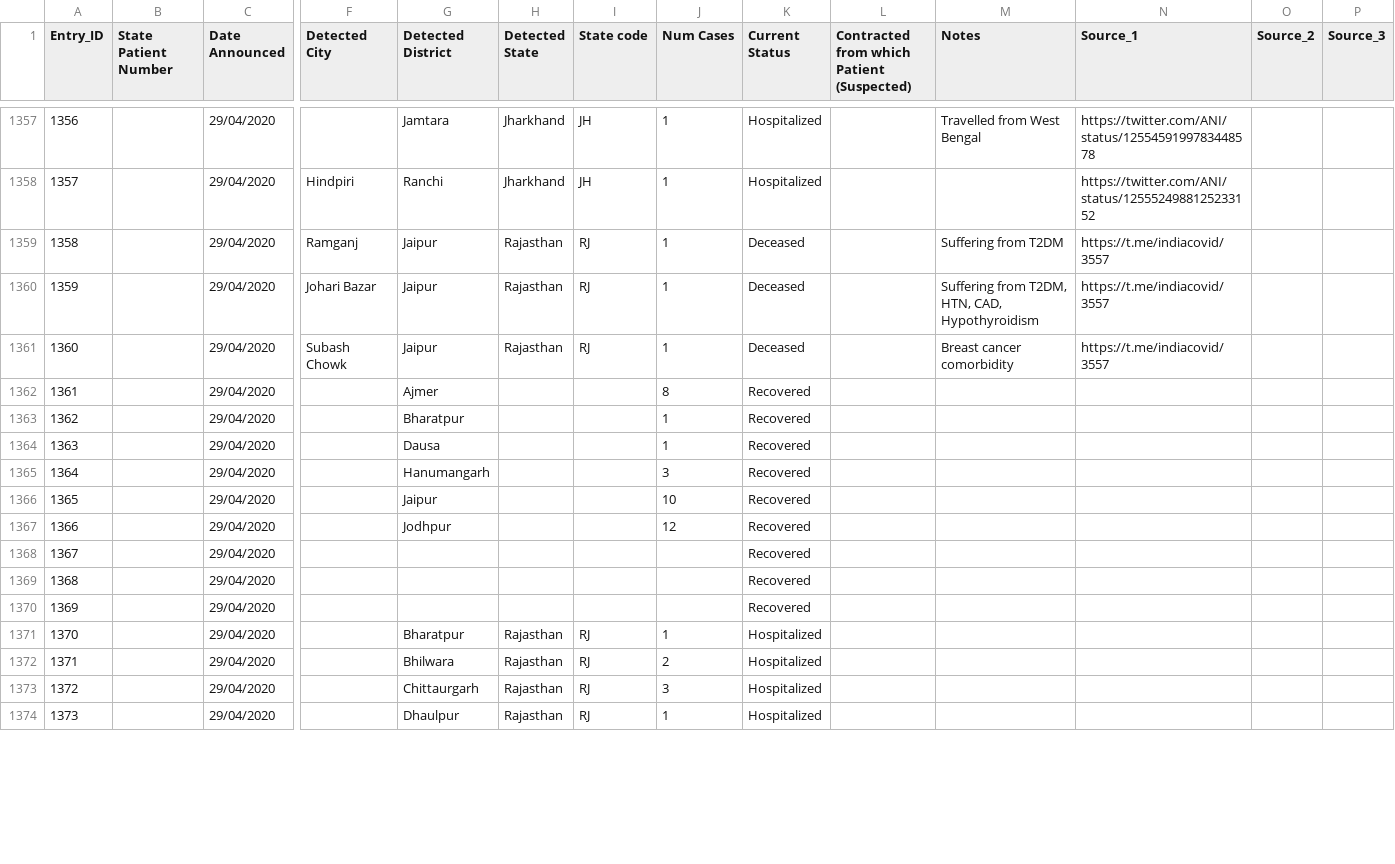
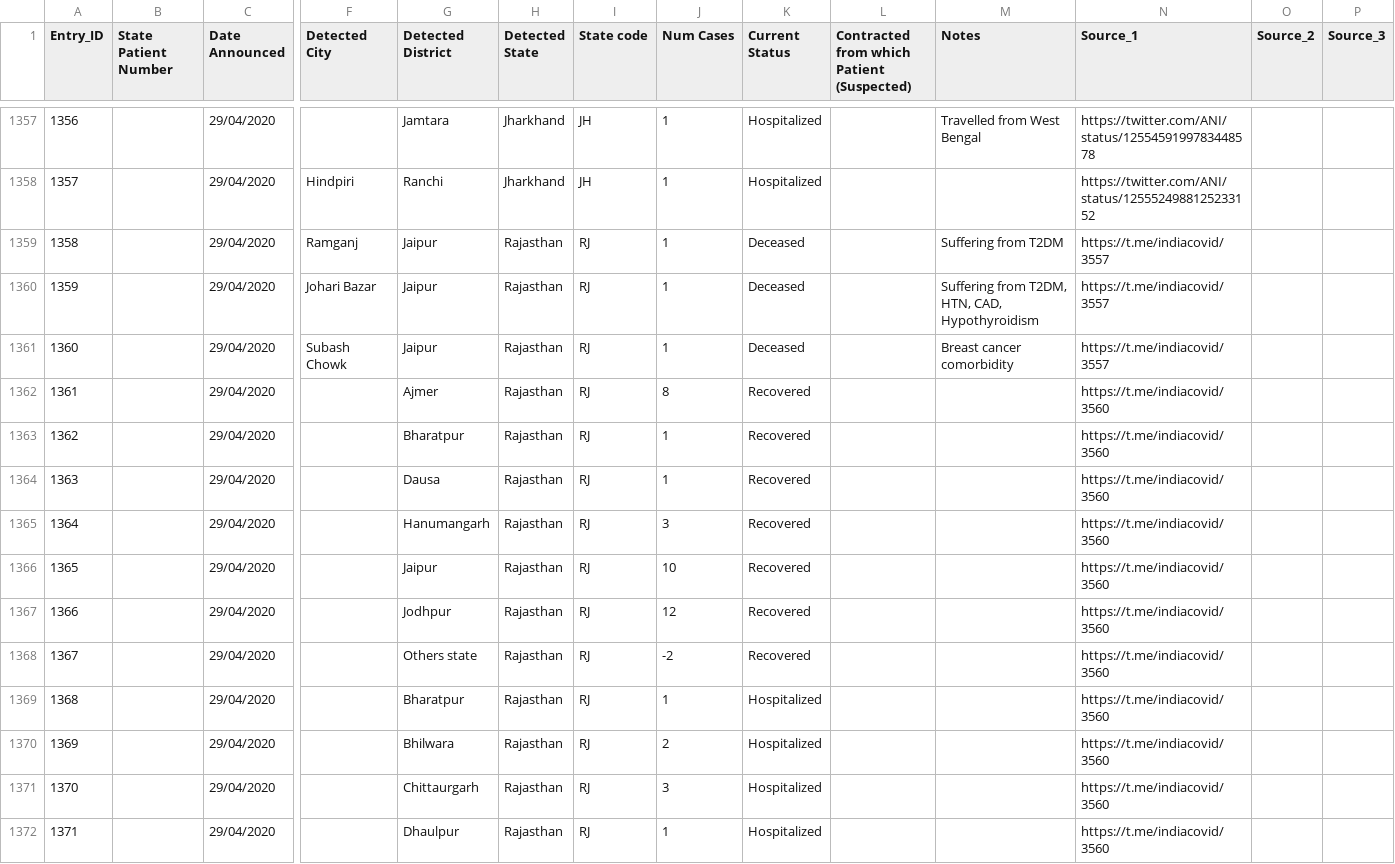
Before and after one commit to wanderingcoderr/api, a CSV file: csv/2020-04-29/raw_data3.csv, drawn as a sheet; only a part is shown, gaps mark what is left out; removed rows and columns are numbered as before the commit, all else as after; rows hold the shown columns only; the diff covers the shown part only; the diff names each change by its address in the sheet, - before the commit and + after, or states it on an @@ line.

Commit message:
data updated on - Wed Apr 29 17:02:15 UTC 2020

```diff
--- a/csv/2020-04-29/raw_data3.csv
+++ b/csv/2020-04-29/raw_data3.csv
-H1362:H1367 (Detected State): (empty)
+H1362:H1367 (Detected State): Rajasthan
-I1362:I1367 (State code): (empty)
+I1362:I1367 (State code): RJ
-N1362:N1367 (Source_1): (empty)
+N1362:N1367 (Source_1): https://t.me/indiacovid/3560
-row 1368: 1367 |  | 29/04/2020 |  |  |  |  |  | Recovered
-row 1369: 1368 |  | 29/04/2020 |  |  |  |  |  | Recovered
-row 1370: 1369 |  | 29/04/2020 |  |  |  |  |  | Recovered
+row 1368: 1367 |  | 29/04/2020 |  | Others state | Rajasthan | RJ | -2 | Recovered |  |  | https://t.me/indiacovid/3560
@@ column A (Entry_ID) renumbered between rows 1369 and 1410 @@
-N1369:N1372 (Source_1): (empty)
+N1369:N1372 (Source_1): https://t.me/indiacovid/3560
```
Also changed, not shown: 38 removed rows and 25 edited cells elsewhere in this file, csv/2020-04-29/state_wise.csv, csv/latest/raw_data3.csv, 9 other files.
